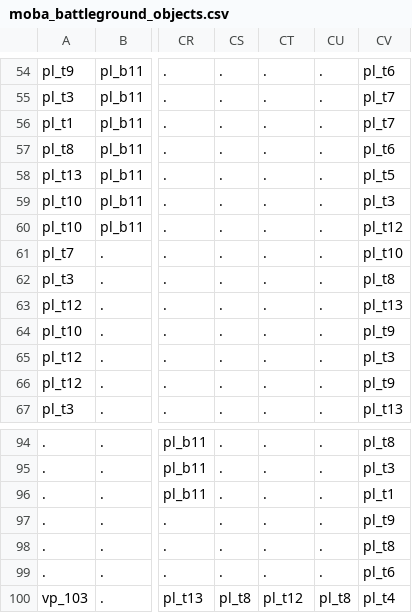
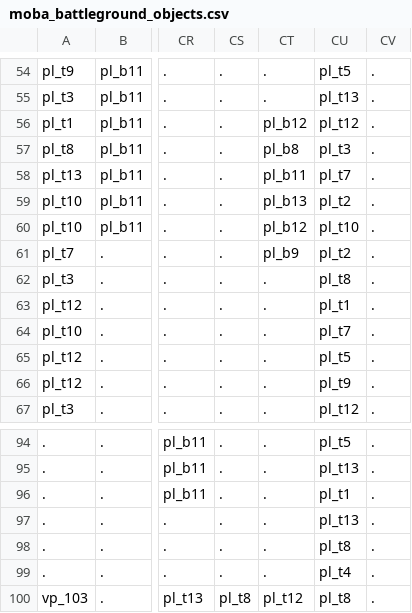
Before and after one commit to Alanorappa/rpg-ecs-online, a CSV file: maps/moba_battleground_objects.csv, drawn as a sheet; only a part is shown, gaps mark what is left out; removed rows and columns are numbered as before the commit, all else as after; the diff covers the shown part only; the diff names each change by its address in the sheet, - before the commit and + after, or states it on an @@ line.

```diff
--- a/maps/moba_battleground_objects.csv
+++ b/maps/moba_battleground_objects.csv
+column CU, rows 54-67: pl_t5 | pl_t13 | pl_t12 | pl_t3 | pl_t7 | pl_t2 | pl_t10 | pl_t2 | pl_t8 | pl_t1 | pl_t7 | pl_t5 | pl_t9 | pl_t12; rows 94-100: pl_t5 | pl_t13 | pl_t1 | pl_t13 | pl_t8 | pl_t4 | pl_t8
-column CV, rows 54-67: pl_t6 | pl_t7 | pl_t7 | pl_t6 | pl_t5 | pl_t3 | pl_t12 | pl_t10 | pl_t8 | pl_t13 | pl_t9 | pl_t3 | pl_t9 | pl_t13; rows 94-100: pl_t8 | pl_t3 | pl_t1 | pl_t9 | pl_t8 | pl_t6 | pl_t4
-CT56: .
+CT56: pl_b12
-CT57: .
+CT57: pl_b8
-CT58: .
+CT58: pl_b11
-CT59: .
+CT59: pl_b13
-CT60: .
+CT60: pl_b12
-CT61: .
+CT61: pl_b9
-CV100: pl_t8
+CV100: .
```
Also changed, not shown: 16 edited cells elsewhere in this file, 1 other file.
